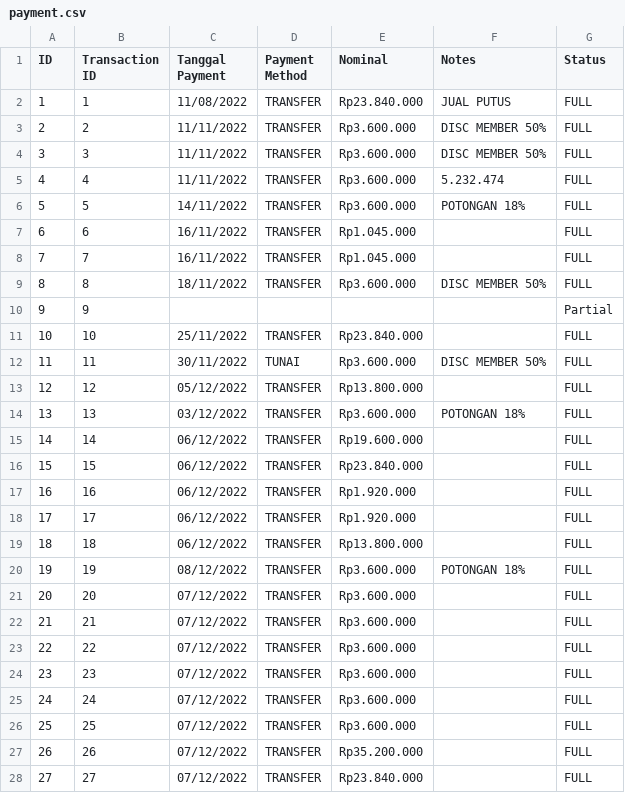
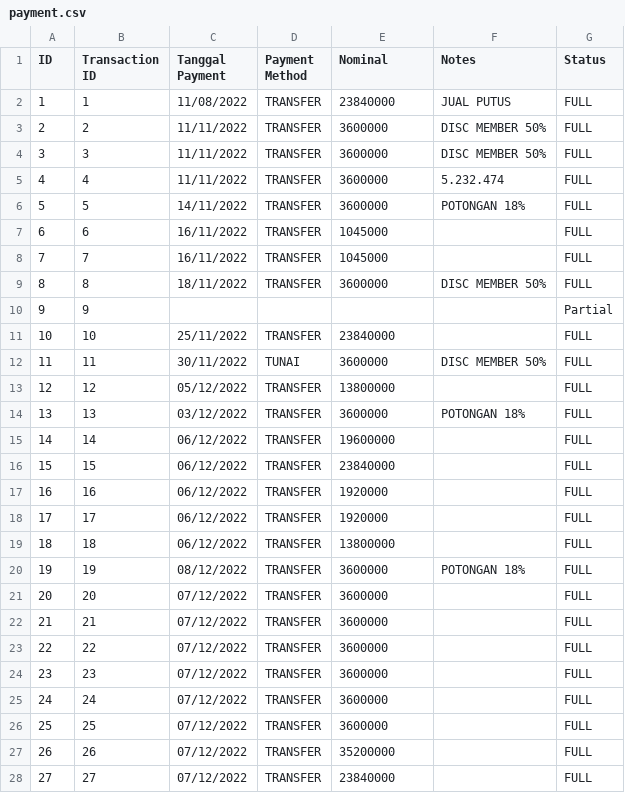
Before and after one commit to fauzanajipray/waters-mlm, a CSV file: storage/app/sample/payment.csv, drawn as a sheet; only a part is shown; the diff covers the shown part only.

Commit message:
Delete RP in csv payment nominal field

```diff
--- a/storage/app/sample/payment.csv
+++ b/storage/app/sample/payment.csv
@@ -1,28 +1,28 @@
 ID,Transaction ID,Tanggal Payment,Payment Method,Nominal,Notes,Status
-1,1,11/08/2022,TRANSFER,Rp23.840.000 ,JUAL PUTUS,FULL
-2,2,11/11/2022,TRANSFER,Rp3.600.000 ,DISC MEMBER 50%,FULL
-3,3,11/11/2022,TRANSFER,Rp3.600.000 ,DISC MEMBER 50%,FULL
-4,4,11/11/2022,TRANSFER,Rp3.600.000 ,5.232.474,FULL
-5,5,14/11/2022,TRANSFER,Rp3.600.000 ,POTONGAN 18%,FULL
-6,6,16/11/2022,TRANSFER,Rp1.045.000 ,,FULL
-7,7,16/11/2022,TRANSFER,Rp1.045.000 ,,FULL
-8,8,18/11/2022,TRANSFER,Rp3.600.000 ,DISC MEMBER 50%,FULL
+1,1,11/08/2022,TRANSFER,23840000,JUAL PUTUS,FULL
+2,2,11/11/2022,TRANSFER,3600000,DISC MEMBER 50%,FULL
+3,3,11/11/2022,TRANSFER,3600000,DISC MEMBER 50%,FULL
+4,4,11/11/2022,TRANSFER,3600000,5.232.474,FULL
+5,5,14/11/2022,TRANSFER,3600000,POTONGAN 18%,FULL
+6,6,16/11/2022,TRANSFER,1045000,,FULL
+7,7,16/11/2022,TRANSFER,1045000,,FULL
+8,8,18/11/2022,TRANSFER,3600000,DISC MEMBER 50%,FULL
 9,9,,,,,Partial
-10,10,25/11/2022,TRANSFER,Rp23.840.000 ,,FULL
-11,11,30/11/2022,TUNAI,Rp3.600.000 ,DISC MEMBER 50%,FULL
-12,12,05/12/2022,TRANSFER,Rp13.800.000 ,,FULL
-13,13,03/12/2022,TRANSFER,Rp3.600.000 ,POTONGAN 18%,FULL
-14,14,06/12/2022,TRANSFER,Rp19.600.000 ,,FULL
-15,15,06/12/2022,TRANSFER,Rp23.840.000 ,,FULL
-16,16,06/12/2022,TRANSFER,Rp1.920.000 ,,FULL
-17,17,06/12/2022,TRANSFER,Rp1.920.000 ,,FULL
-18,18,06/12/2022,TRANSFER,Rp13.800.000 ,,FULL
-19,19,08/12/2022,TRANSFER,Rp3.600.000 ,POTONGAN 18%,FULL
-20,20,07/12/2022,TRANSFER,Rp3.600.000 ,,FULL
-21,21,07/12/2022,TRANSFER,Rp3.600.000 ,,FULL
-22,22,07/12/2022,TRANSFER,Rp3.600.000 ,,FULL
-23,23,07/12/2022,TRANSFER,Rp3.600.000 ,,FULL
-24,24,07/12/2022,TRANSFER,Rp3.600.000 ,,FULL
-25,25,07/12/2022,TRANSFER,Rp3.600.000 ,,FULL
-26,26,07/12/2022,TRANSFER,Rp35.200.000 ,,FULL
-27,27,07/12/2022,TRANSFER,Rp23.840.000 ,,FULL
+10,10,25/11/2022,TRANSFER,23840000,,FULL
+11,11,30/11/2022,TUNAI,3600000,DISC MEMBER 50%,FULL
+12,12,05/12/2022,TRANSFER,13800000,,FULL
+13,13,03/12/2022,TRANSFER,3600000,POTONGAN 18%,FULL
+14,14,06/12/2022,TRANSFER,19600000,,FULL
+15,15,06/12/2022,TRANSFER,23840000,,FULL
+16,16,06/12/2022,TRANSFER,1920000,,FULL
+17,17,06/12/2022,TRANSFER,1920000,,FULL
+18,18,06/12/2022,TRANSFER,13800000,,FULL
+19,19,08/12/2022,TRANSFER,3600000,POTONGAN 18%,FULL
+20,20,07/12/2022,TRANSFER,3600000,,FULL
+21,21,07/12/2022,TRANSFER,3600000,,FULL
+22,22,07/12/2022,TRANSFER,3600000,,FULL
+23,23,07/12/2022,TRANSFER,3600000,,FULL
+24,24,07/12/2022,TRANSFER,3600000,,FULL
+25,25,07/12/2022,TRANSFER,3600000,,FULL
+26,26,07/12/2022,TRANSFER,35200000,,FULL
+27,27,07/12/2022,TRANSFER,23840000,,FULL
```
Also changed, not shown: 39 edited cells elsewhere in this file.
